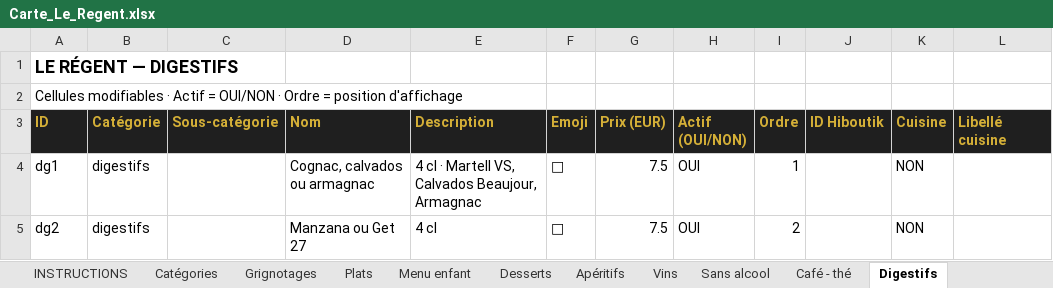
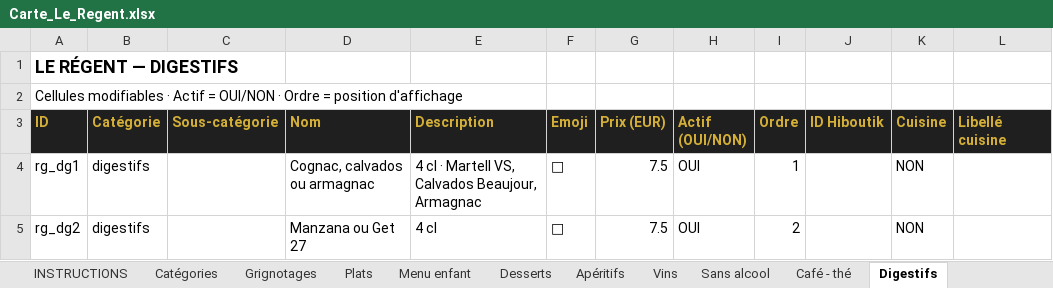
Before and after one commit to cevapizza11/menutest, an Excel workbook: cartes/Carte_Le_Regent.xlsx, sheet Digestifs, drawn as a sheet; only a part is shown; values as stored, in another font and other column widths than the file's, no borders; the diff names each change by its address in the sheet, - before the commit and + after, or states it on an @@ line.

```diff
--- a/cartes/Carte_Le_Regent.xlsx (sheet Digestifs)
+++ b/cartes/Carte_Le_Regent.xlsx (sheet Digestifs)
-A4 (ID): dg1
+A4 (ID): rg_dg1
-A5 (ID): dg2
+A5 (ID): rg_dg2
```
Also changed, not shown: sheet Options Produits, sheet Desserts, sheet Apéritifs, sheet Vins, sheet Plats, sheet Sans alcool, 3 more sheets.
